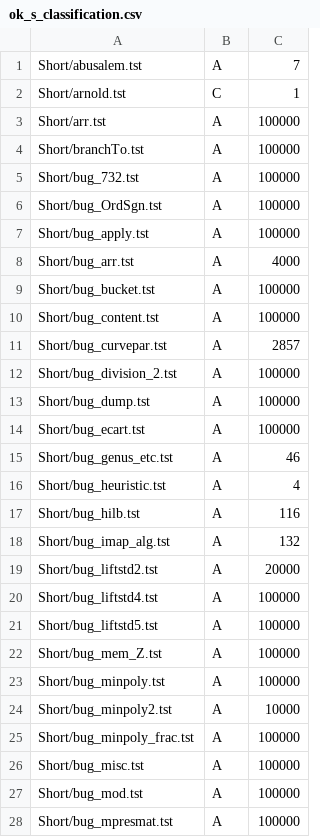
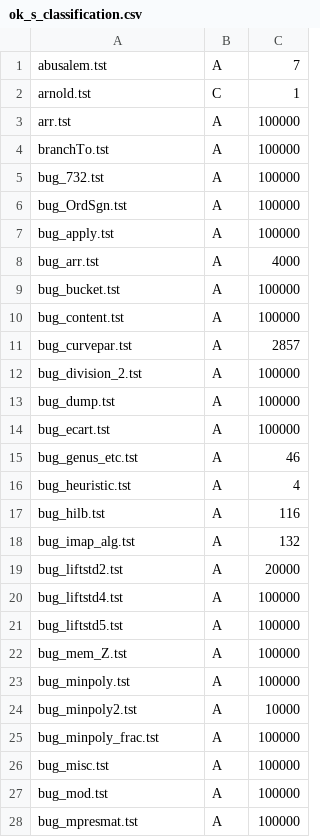
Before and after one commit to BrentBaccala/Singular, a CSV file: Tst/Short/ok_s_classification.csv, drawn as a sheet; only a part is shown; the diff covers the shown part only.

```diff
--- a/Tst/Short/ok_s_classification.csv
+++ b/Tst/Short/ok_s_classification.csv
@@ -1,28 +1,28 @@
-Short/abusalem.tst,A,7
-Short/arnold.tst,C,1
-Short/arr.tst,A,100000
-Short/branchTo.tst,A,100000
-Short/bug_732.tst,A,100000
-Short/bug_OrdSgn.tst,A,100000
-Short/bug_apply.tst,A,100000
-Short/bug_arr.tst,A,4000
-Short/bug_bucket.tst,A,100000
-Short/bug_content.tst,A,100000
-Short/bug_curvepar.tst,A,2857
-Short/bug_division_2.tst,A,100000
-Short/bug_dump.tst,A,100000
-Short/bug_ecart.tst,A,100000
-Short/bug_genus_etc.tst,A,46
-Short/bug_heuristic.tst,A,4
-Short/bug_hilb.tst,A,116
-Short/bug_imap_alg.tst,A,132
-Short/bug_liftstd2.tst,A,20000
-Short/bug_liftstd4.tst,A,100000
-Short/bug_liftstd5.tst,A,100000
-Short/bug_mem_Z.tst,A,100000
-Short/bug_minpoly.tst,A,100000
-Short/bug_minpoly2.tst,A,10000
-Short/bug_minpoly_frac.tst,A,100000
-Short/bug_misc.tst,A,100000
-Short/bug_mod.tst,A,100000
-Short/bug_mpresmat.tst,A,100000
+abusalem.tst,A,7
+arnold.tst,C,1
+arr.tst,A,100000
+branchTo.tst,A,100000
+bug_732.tst,A,100000
+bug_OrdSgn.tst,A,100000
+bug_apply.tst,A,100000
+bug_arr.tst,A,4000
+bug_bucket.tst,A,100000
+bug_content.tst,A,100000
+bug_curvepar.tst,A,2857
+bug_division_2.tst,A,100000
+bug_dump.tst,A,100000
+bug_ecart.tst,A,100000
+bug_genus_etc.tst,A,46
+bug_heuristic.tst,A,4
+bug_hilb.tst,A,116
+bug_imap_alg.tst,A,132
+bug_liftstd2.tst,A,20000
+bug_liftstd4.tst,A,100000
+bug_liftstd5.tst,A,100000
+bug_mem_Z.tst,A,100000
+bug_minpoly.tst,A,100000
+bug_minpoly2.tst,A,10000
+bug_minpoly_frac.tst,A,100000
+bug_misc.tst,A,100000
+bug_mod.tst,A,100000
+bug_mpresmat.tst,A,100000
```
Also changed, not shown: 153 edited cells elsewhere in this file, Tst/Buch/buch_classification.csv, Tst/Long/ok_l_classification.csv, 2 other files.
